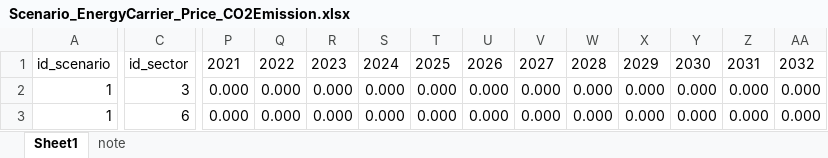
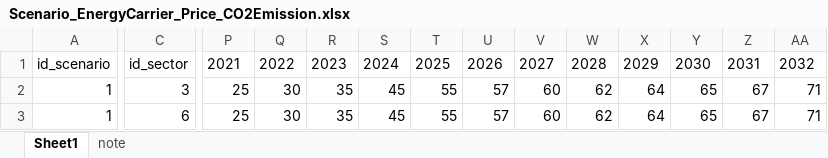
Before and after one commit to SongminYu/render, an Excel workbook: projects/test_building/input/Scenario_EnergyCarrier_Price_CO2Emission.xlsx, sheet Sheet1, drawn as a sheet; only a part is shown, gaps mark what is left out; values as stored, in another font and other column widths than the file's, no borders; table styles not drawn; the diff covers the shown part only; the diff names each change by its address in the sheet, - before the commit and + after, or states it on an @@ line.

```diff
--- a/projects/test_building/input/Scenario_EnergyCarrier_Price_CO2Emission.xlsx (sheet Sheet1)
+++ b/projects/test_building/input/Scenario_EnergyCarrier_Price_CO2Emission.xlsx (sheet Sheet1)
-P2:P3: 0.000
+P2:P3: 25
-Q2:Q3: 0.000
+Q2:Q3: 30
-R2:R3: 0.000
+R2:R3: 35
-S2:S3: 0.000
+S2:S3: 45
-T2:T3: 0.000
+T2:T3: 55
-U2:U3: 0.000
+U2:U3: 57
-V2:V3: 0.000
+V2:V3: 60
-W2:W3: 0.000
+W2:W3: 62
-X2:X3: 0.000
+X2:X3: 64
-Y2:Y3: 0.000
+Y2:Y3: 65
-Z2:Z3: 0.000
+Z2:Z3: 67
-AA2:AA3: 0.000
+AA2:AA3: 71
```
Also changed, not shown: 38 edited cells elsewhere in this sheet, projects/test_building/input/Scenario_Building_UnitArea.xlsx, projects/test_building/input/Scenario_EnergyCarrier_Price_Wholesale.xlsx, 5 other files.
